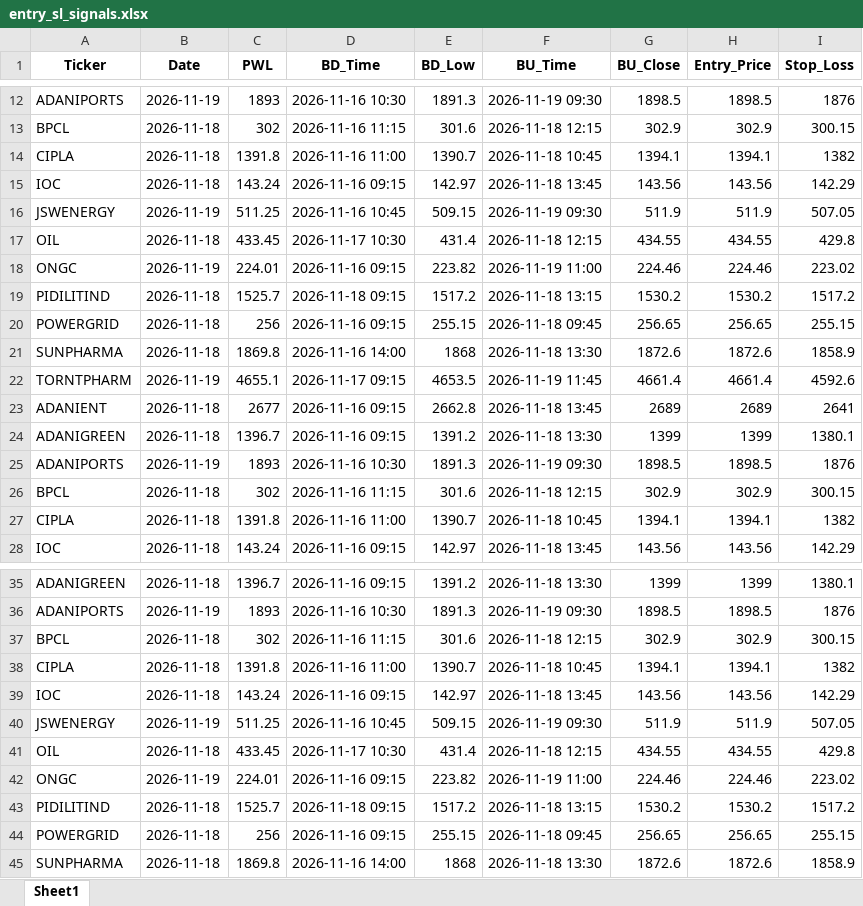
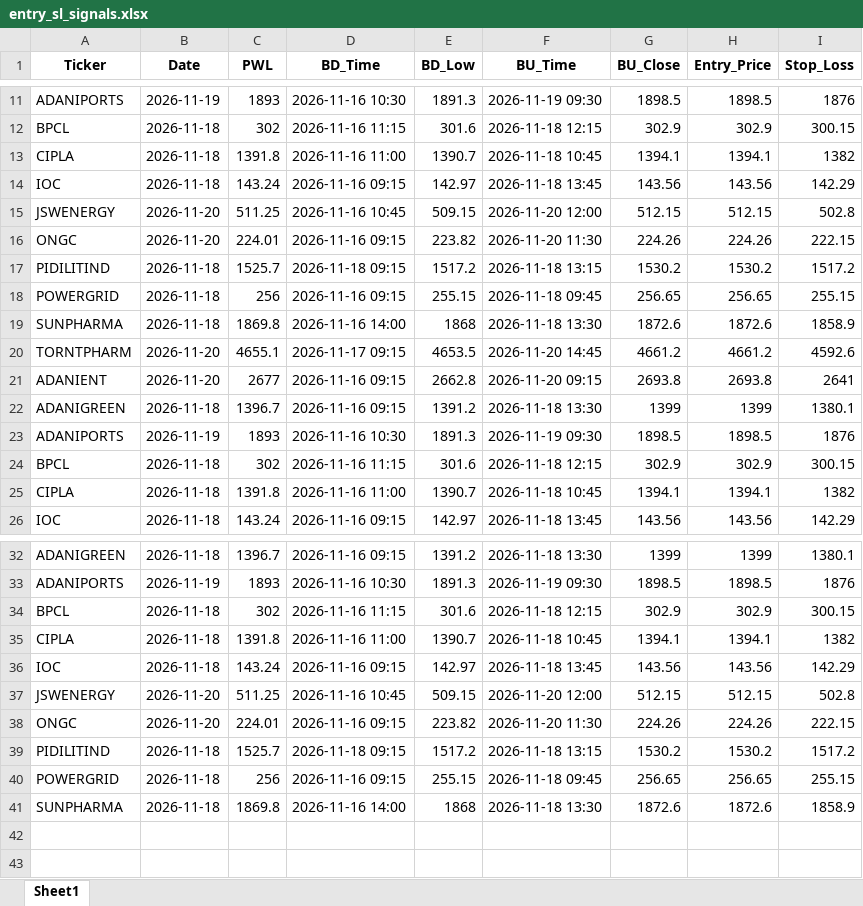
Before and after one commit to chandancv62-mtf/telegram-notifier, an Excel workbook: data/entry_sl_signals.xlsx, sheet Sheet1, drawn as a sheet; only a part is shown, gaps mark what is left out; values as stored, in another font and other column widths than the file's, no borders; removed rows and columns are numbered as before the commit, all else as after; the diff covers the shown part only; the diff names each change by its address in the sheet, - before the commit and + after, or states it on an @@ line.

```diff
--- a/data/entry_sl_signals.xlsx (sheet Sheet1)
+++ b/data/entry_sl_signals.xlsx (sheet Sheet1)
-B15 (Date): 2026-11-19
+B15 (Date): 2026-11-20
-F15 (BU_Time): 2026-11-19 09:30
+F15 (BU_Time): 2026-11-20 12:00
-G15 (BU_Close): 511.9
+G15 (BU_Close): 512.15
-H15 (Entry_Price): 511.9
+H15 (Entry_Price): 512.15
-I15 (Stop_Loss): 507.05
+I15 (Stop_Loss): 502.8
-row 17: OIL | 2026-11-18 | 433.45 | 2026-11-17 10:30 | 431.4 | 2026-11-18 12:15 | 434.55 | 434.55 | 429.8
-B16 (Date): 2026-11-19
+B16 (Date): 2026-11-20
-F16 (BU_Time): 2026-11-19 11:00
+F16 (BU_Time): 2026-11-20 11:30
-G16 (BU_Close): 224.46
+G16 (BU_Close): 224.26
-H16 (Entry_Price): 224.46
+H16 (Entry_Price): 224.26
-I16 (Stop_Loss): 223.02
+I16 (Stop_Loss): 222.15
-B20 (Date): 2026-11-19
+B20 (Date): 2026-11-20
-F20 (BU_Time): 2026-11-19 11:45
+F20 (BU_Time): 2026-11-20 14:45
-G20 (BU_Close): 4661.4
+G20 (BU_Close): 4661.2
-H20 (Entry_Price): 4661.4
+H20 (Entry_Price): 4661.2
-B21 (Date): 2026-11-18
+B21 (Date): 2026-11-20
-F21 (BU_Time): 2026-11-18 13:45
+F21 (BU_Time): 2026-11-20 09:15
-G21 (BU_Close): 2689
+G21 (BU_Close): 2693.8
-H21 (Entry_Price): 2689
+H21 (Entry_Price): 2693.8
-B37 (Date): 2026-11-19
+B37 (Date): 2026-11-20
-F37 (BU_Time): 2026-11-19 09:30
+F37 (BU_Time): 2026-11-20 12:00
-G37 (BU_Close): 511.9
+G37 (BU_Close): 512.15
-H37 (Entry_Price): 511.9
+H37 (Entry_Price): 512.15
-I37 (Stop_Loss): 507.05
+I37 (Stop_Loss): 502.8
-row 41: OIL | 2026-11-18 | 433.45 | 2026-11-17 10:30 | 431.4 | 2026-11-18 12:15 | 434.55 | 434.55 | 429.8
-B38 (Date): 2026-11-19
+B38 (Date): 2026-11-20
-F38 (BU_Time): 2026-11-19 11:00
+F38 (BU_Time): 2026-11-20 11:30
-G38 (BU_Close): 224.46
+G38 (BU_Close): 224.26
-H38 (Entry_Price): 224.46
+H38 (Entry_Price): 224.26
-I38 (Stop_Loss): 223.02
+I38 (Stop_Loss): 222.15
```
Also changed, not shown: 2 removed rows and 17 edited cells elsewhere in this sheet, data/trade_tracker_results.xlsx, data/weekly_final_trading_signals.xlsx.
